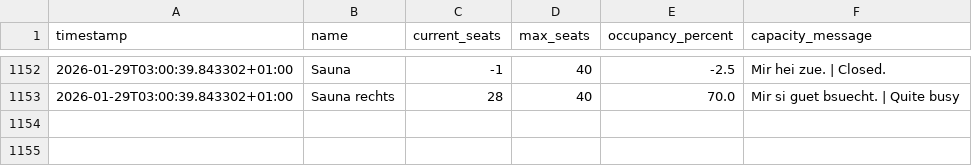
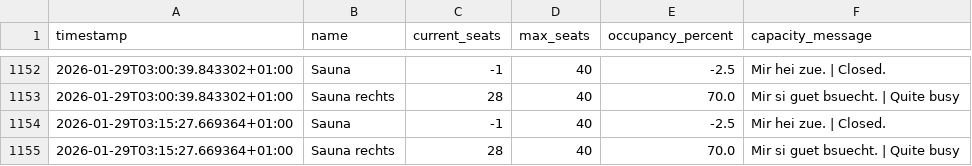
Before and after one commit to tinnern/SaunaLorrainAuslastung, a CSV file: data/occupancy_log.csv, drawn as a sheet; only a part is shown, gaps mark what is left out; the diff names each change by its address in the sheet, - before the commit and + after, or states it on an @@ line.

```diff
--- a/data/occupancy_log.csv
+++ b/data/occupancy_log.csv
+row 1154: 2026-01-29T03:15:27.669364+01:00 | Sauna | -1 | 40 | -2.5 | Mir hei zue. | Closed.
+row 1155: 2026-01-29T03:15:27.669364+01:00 | Sauna rechts | 28 | 40 | 70.0 | Mir si guet bsuecht. | Quite busy
```
Also changed, not shown: 4 other files.
